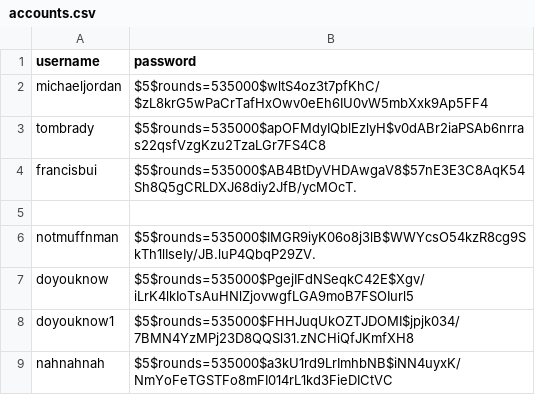
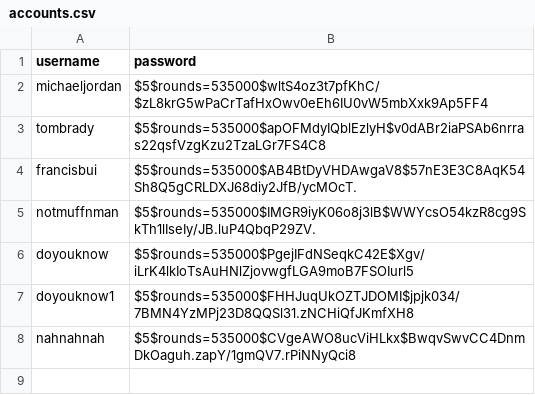
Before and after one commit to francisbui/property-management-application, a CSV file: accounts.csv, drawn as a sheet.

```diff
--- a/accounts.csv
+++ b/accounts.csv
@@ -4,3 +4,2 @@ tombrady,$5$rounds=535000$apOFMdyIQblEzlyH$v0dABr2iaPSAb6nrras22qsfVzgKzu2TzaLGr
 francisbui,$5$rounds=535000$AB4BtDyVHDAwgaV8$57nE3E3C8AqK54Sh8Q5gCRLDXJ68diy2JfB/ycMOcT.
-
 notmuffnman,$5$rounds=535000$IMGR9iyK06o8j3lB$WWYcsO54kzR8cg9SkTh1lIseIy/JB.luP4QbqP29ZV.
@@ -8,2 +7,2 @@ doyouknow,$5$rounds=535000$PgejIFdNSeqkC42E$Xgv/iLrK4lkIoTsAuHNlZjovwgfLGA9moB7F
 doyouknow1,$5$rounds=535000$FHHJuqUkOZTJDOMI$jpjk034/7BMN4YzMPj23D8QQSl31.zNCHiQfJKmfXH8
-nahnahnah,$5$rounds=535000$a3kU1rd9LrImhbNB$iNN4uyxK/NmYoFeTGSTFo8mFI014rL1kd3FieDICtVC
+nahnahnah,$5$rounds=535000$CVgeAWO8ucViHLkx$BwqvSwvCC4DnmDkOaguh.zapY/1gmQV7.rPiNNyQci8
```
Also changed, not shown: logger.csv, 6 other files.
